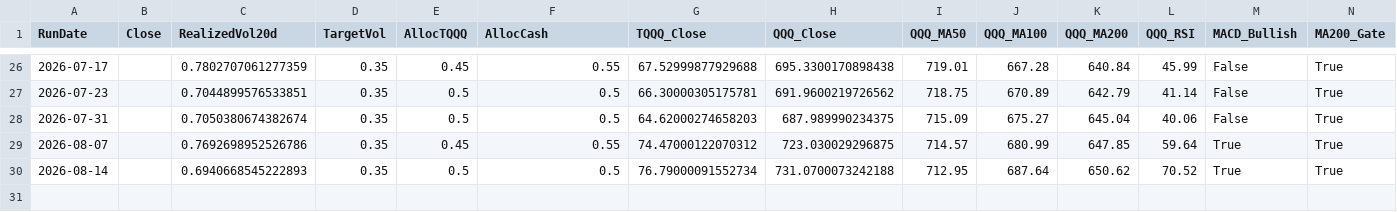
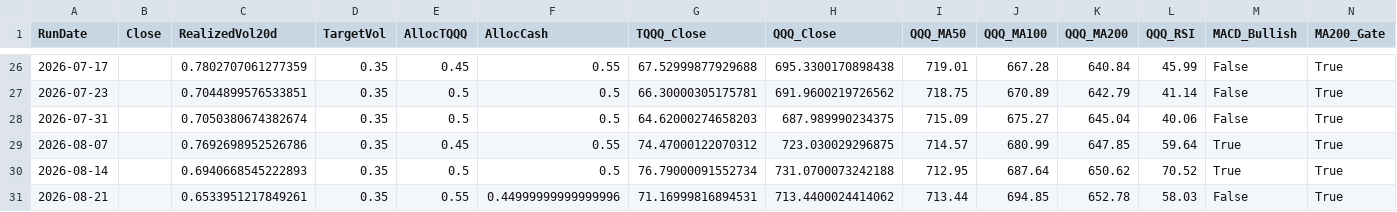
Before and after one commit to stegitforme/tqqq-vol-target, a CSV file: logs/history.csv, drawn as a sheet; only a part is shown, gaps mark what is left out; rows hold the shown columns only; the diff names each change by its address in the sheet, - before the commit and + after, or states it on an @@ line.

```diff
--- a/logs/history.csv
+++ b/logs/history.csv
+row 31: 2026-08-21 |  | 0.6533951217849261 | 0.35 | 0.55 | 0.44999999999999996 | 71.16999816894531 | 713.4400024414062 | 713.44 | 694.85 | 652.78 | 58.03 | False | True
```
Also changed, not shown: data/QQQ.csv, logs/history_official.csv, 5 other files.
